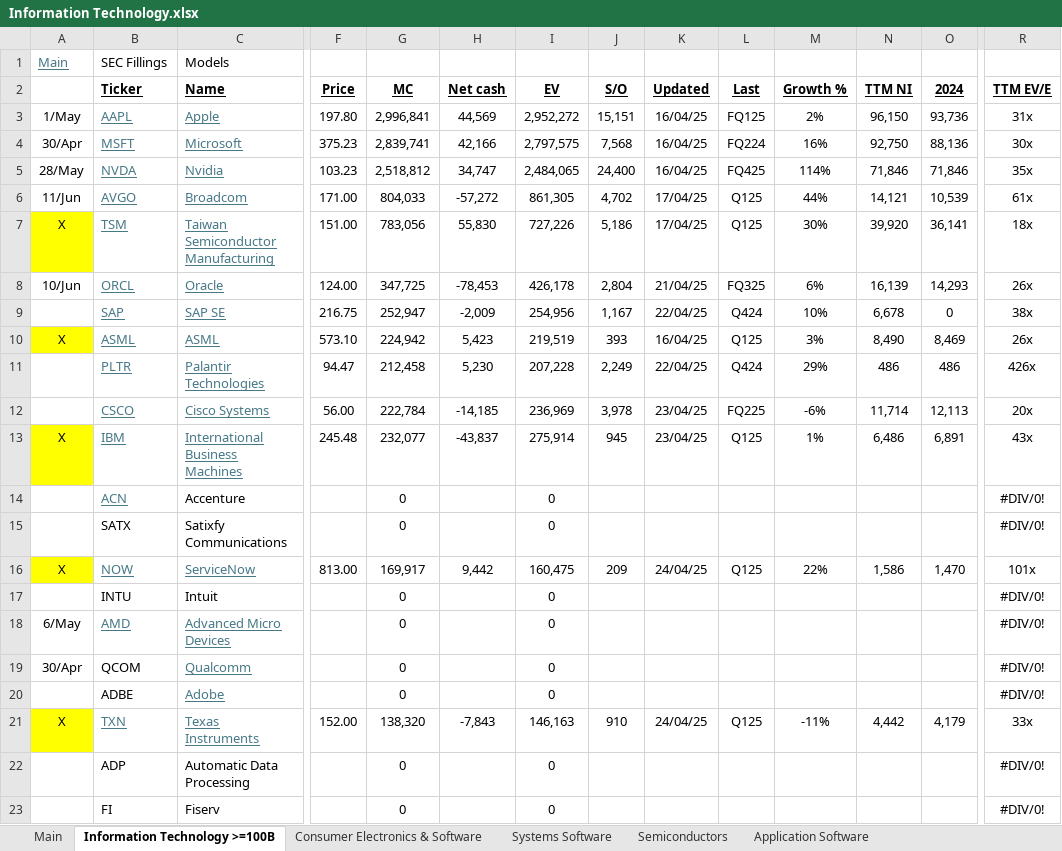
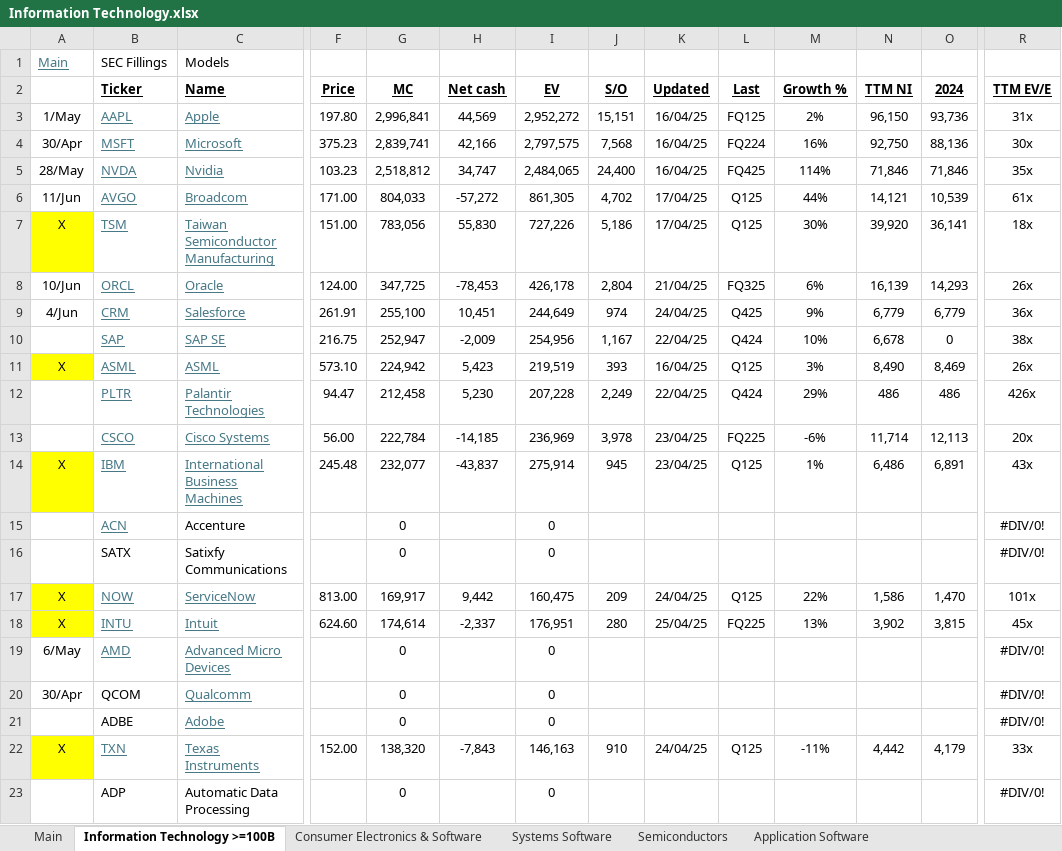
Before and after one commit to hinneken/Models, an Excel workbook: Information Technology.xlsx, sheet Information Technology >=100B, drawn as a sheet; only a part is shown, gaps mark what is left out; the shorter side is filled out with more unchanged rows; values as stored, in another font and other column widths than the file's, no borders; addresses are those after the commit; rows hold the shown columns only; the diff covers the shown part only; the diff names each change by its address in the sheet, - before the commit and + after, or states it on an @@ line.

```diff
--- a/Information Technology.xlsx (sheet Information Technology >=100B)
+++ b/Information Technology.xlsx (sheet Information Technology >=100B)
+row 9: 4/Jun | CRM | Salesforce | 261.91 | 255,100 | 10,451 | 244,649 | 974 | 24/04/25 | Q425 | 9% | 6,779 | 6,779 | 36x
-A18: (empty)
+A18: X
-A18 fill: none
+A18 fill: #FFFF00
@@ B18:C18 underline: off → on, text colour: black → #467886 @@
-F18 (Price): (empty)
+F18 (Price): 624.60
-G18 (MC): 0
+G18 (MC): 174,614
-H18 (Net cash): (empty)
+H18 (Net cash): -2,337
-I18 (EV): 0
+I18 (EV): 176,951
-J18 (S/O): (empty)
+J18 (S/O): 280
-K18 (Updated): (empty)
+K18 (Updated): 25/04/25
-L18 (Last): (empty)
+L18 (Last): FQ225
-M18 (Growth %): (empty)
+M18 (Growth %): 13%
-N18 (TTM NI): (empty)
+N18 (TTM NI): 3,902
-O18 (2024): (empty)
+O18 (2024): 3,815
-R18 (TTM EV/E): #DIV/0!
+R18 (TTM EV/E): 45x
```
Also changed, not shown: 6 edited cells elsewhere in this sheet, formulas that keep their value, CRM.xlsx, GOOG.xlsx, 1 other file.
